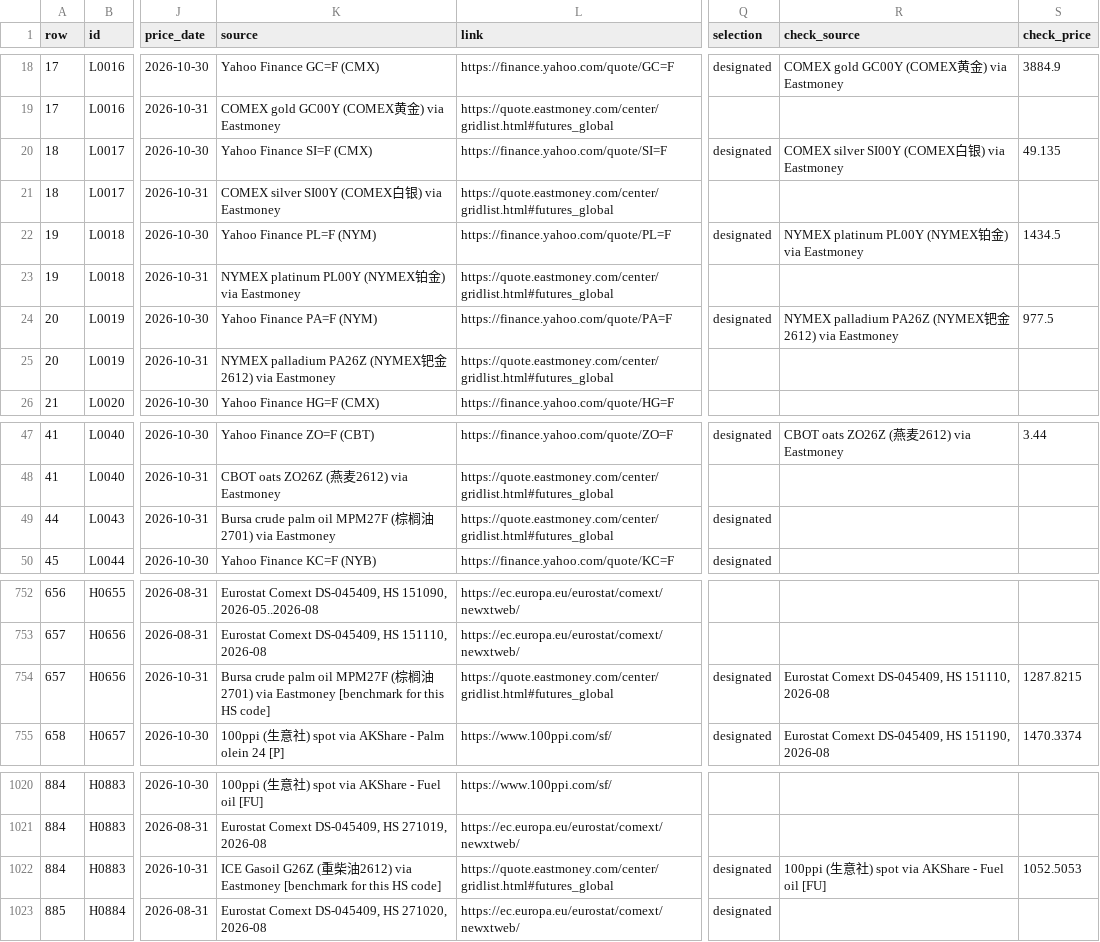
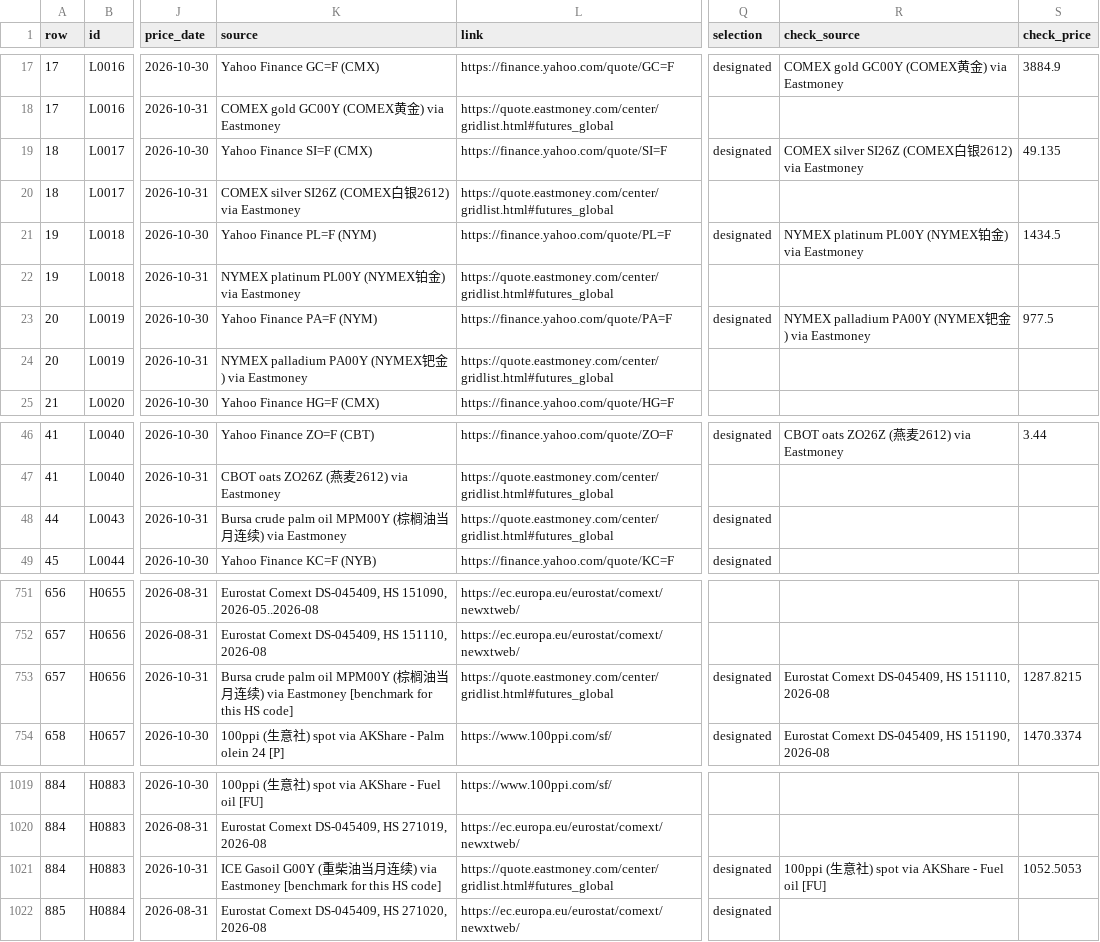
Before and after one commit to etaram/commodity-feeder, a CSV file: data/candidates.csv, drawn as a sheet; only a part is shown, gaps mark what is left out; addresses are those after the commit; the diff covers the shown part only; the diff names each change by its address in the sheet, - before the commit and + after, or states it on an @@ line.

```diff
--- a/data/candidates.csv
+++ b/data/candidates.csv
-R19 (check_source): COMEX silver SI00Y (COMEX白银) via Eastmoney
+R19 (check_source): COMEX silver SI26Z (COMEX白银2612) via Eastmoney
-K20 (source): COMEX silver SI00Y (COMEX白银) via Eastmoney
+K20 (source): COMEX silver SI26Z (COMEX白银2612) via Eastmoney
-R23 (check_source): NYMEX palladium PA26Z (NYMEX钯金2612) via Eastmoney
+R23 (check_source): NYMEX palladium PA00Y (NYMEX钯金) via Eastmoney
-K24 (source): NYMEX palladium PA26Z (NYMEX钯金2612) via Eastmoney
+K24 (source): NYMEX palladium PA00Y (NYMEX钯金) via Eastmoney
-K48 (source): …palm oil MPM27F (棕榈油2701) via Eastmoney
+K48 (source): …palm oil MPM00Y (棕榈油当月连续) via Eastmoney
-K753 (source): …palm oil MPM27F (棕榈油2701) via Eastmoney…
+K753 (source): …palm oil MPM00Y (棕榈油当月连续) via Eastmoney…
-K1021 (source): ICE Gasoil G26Z (重柴油2612) via Eastmoney…
+K1021 (source): ICE Gasoil G00Y (重柴油当月连续) via Eastmoney…
```
Also changed, not shown: 1 removed row and 21 edited cells elsewhere in this file, data/import/master_stage.csv, data/raw/em_global.csv, 7 other files.
